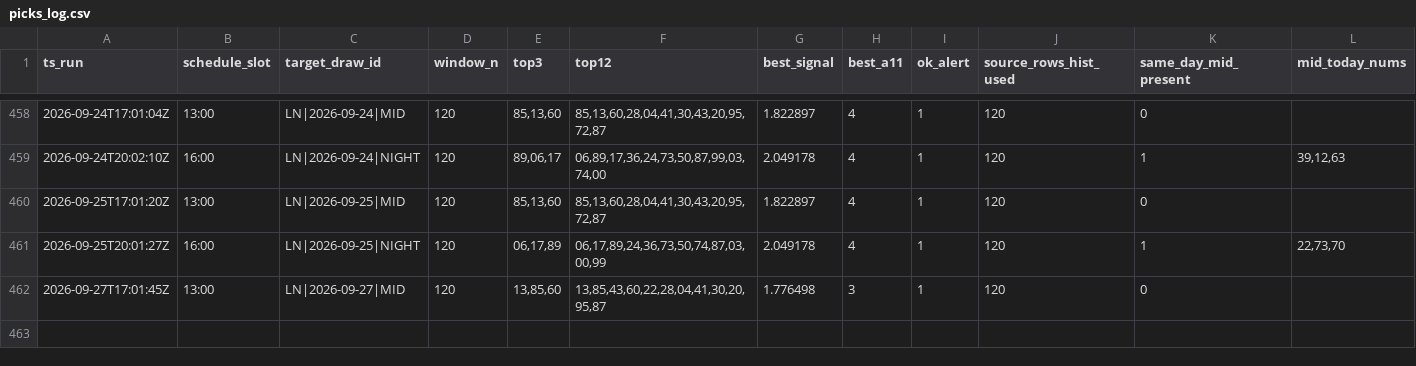
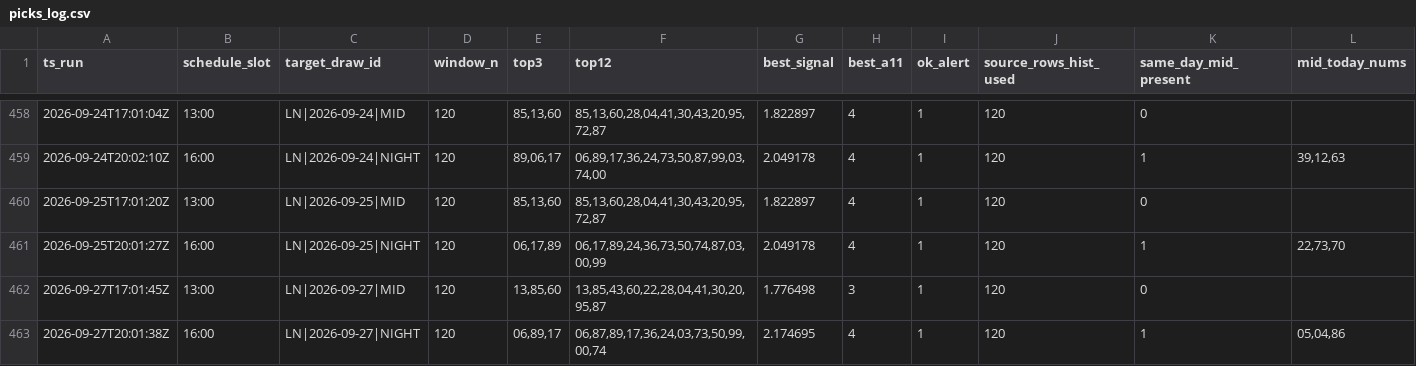
Before and after one commit to carbosota1/LOTERIA-NACIONAL-2, a CSV file: data/picks_log.csv, drawn as a sheet; only a part is shown, gaps mark what is left out; rows hold the shown columns only; the diff names each change by its address in the sheet, - before the commit and + after, or states it on an @@ line.

Commit message:
LN update (history/logs)

```diff
--- a/data/picks_log.csv
+++ b/data/picks_log.csv
+row 463: 2026-09-27T20:01:38Z | 16:00 | LN|2026-09-27|NIGHT | 120 | 06,89,17 | 06,87,89,17,36,24,03,73,50,99,00,74 | 2.174695 | 4 | 1 | 120 | 1 | 05,04,86
```
